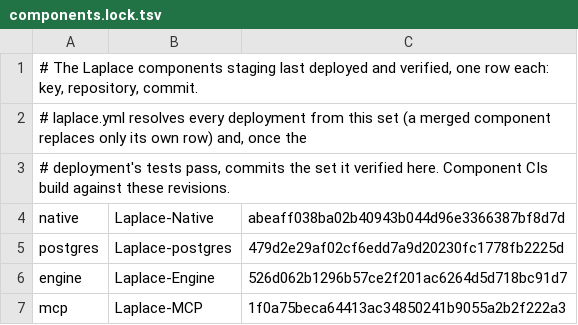
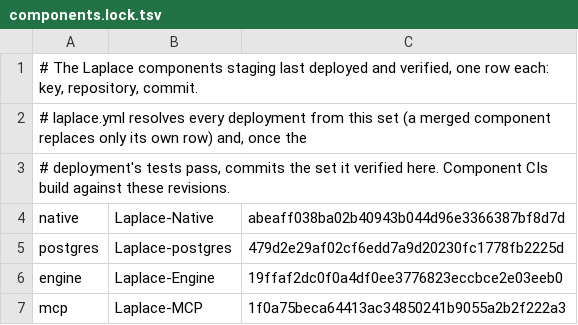
Before and after one commit to SaltyPatron/Laplace-Operations, a TSV file: components.lock.tsv, drawn as a sheet.

Commit message:
Bump Laplace-Engine pin to 19ffaf2dc0f0a4df0ee3776823eccbce2e03eeb0

```diff
--- a/components.lock.tsv
+++ b/components.lock.tsv
@@ -5,3 +5,3 @@ native	Laplace-Native	abeaff038ba02b40943b044d96e3366387bf8d7d
 postgres	Laplace-postgres	479d2e29af02cf6edd7a9d20230fc1778fb2225d
-engine	Laplace-Engine	526d062b1296b57ce2f201ac6264d5d718bc91d7
+engine	Laplace-Engine	19ffaf2dc0f0a4df0ee3776823eccbce2e03eeb0
 mcp	Laplace-MCP	1f0a75beca64413ac34850241b9055a2b2f222a3
```
